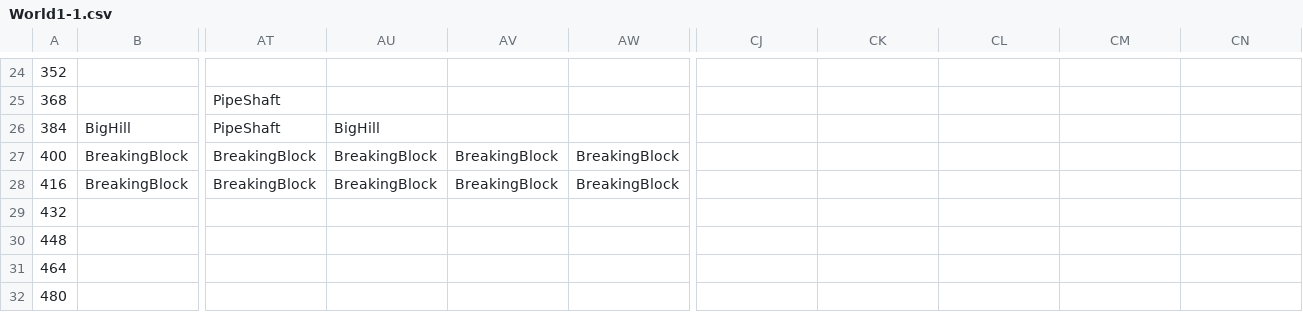
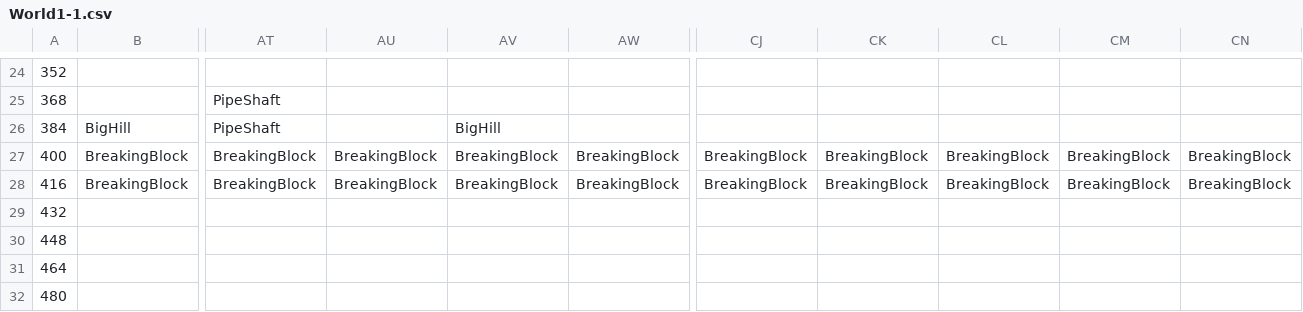
Before and after one commit to Bartholomew-m134/BuckeyeGameEngine, a CSV file: Game/GameContent/Levels/World1-1.csv, drawn as a sheet; only a part is shown, gaps mark what is left out; the diff covers the shown part only; the diff names each change by its address in the sheet, - before the commit and + after, or states it on an @@ line.

```diff
--- a/Game/GameContent/Levels/World1-1.csv
+++ b/Game/GameContent/Levels/World1-1.csv
-AU26: BigHill
+AU26: (empty)
-AV26: (empty)
+AV26: BigHill
-CJ27:CJ28: (empty)
+CJ27:CJ28: BreakingBlock
-CK27:CK28: (empty)
+CK27:CK28: BreakingBlock
-CL27:CL28: (empty)
+CL27:CL28: BreakingBlock
-CM27:CM28: (empty)
+CM27:CM28: BreakingBlock
-CN27:CN28: (empty)
+CN27:CN28: BreakingBlock
```
Also changed, not shown: 32 edited cells elsewhere in this file, 1 other file.
